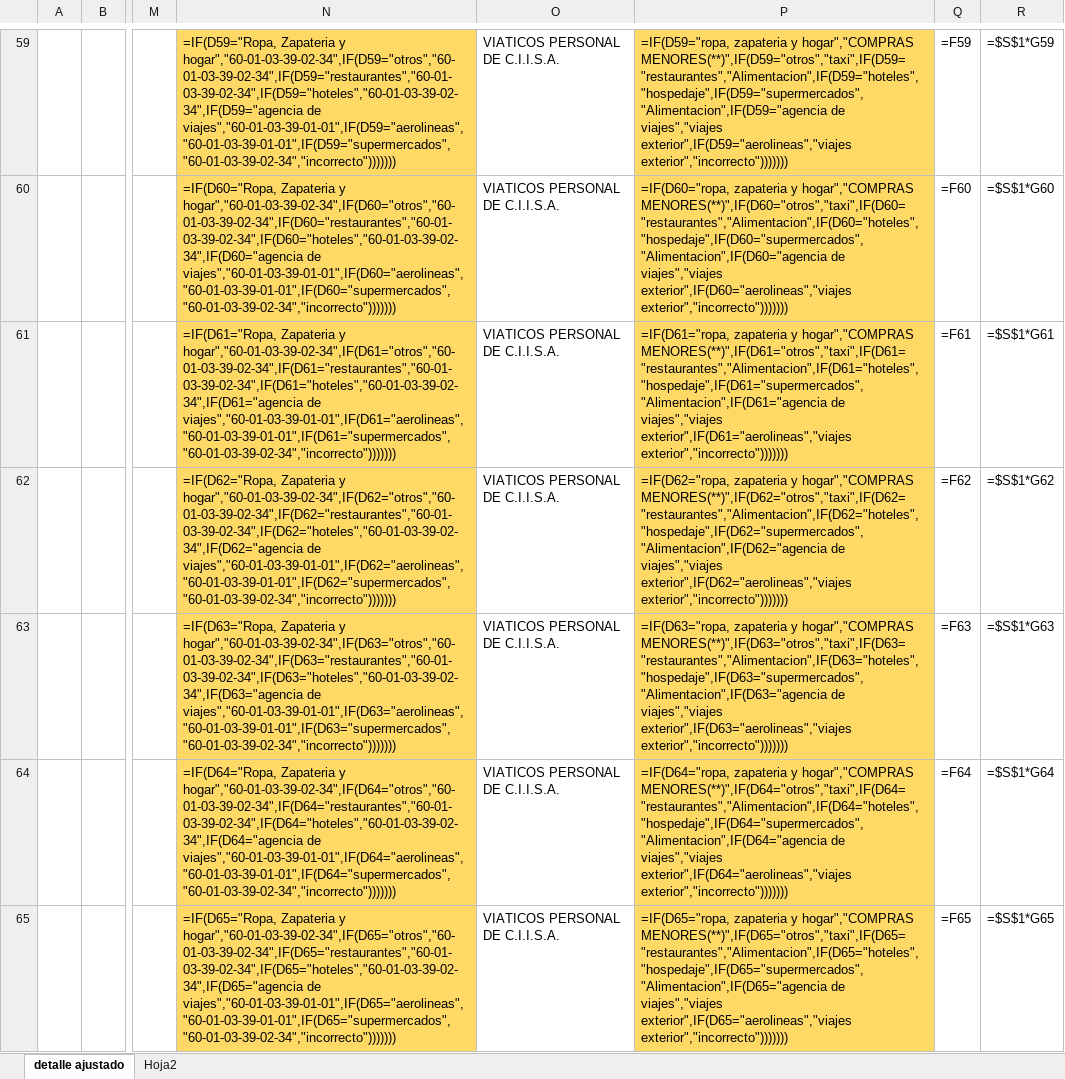
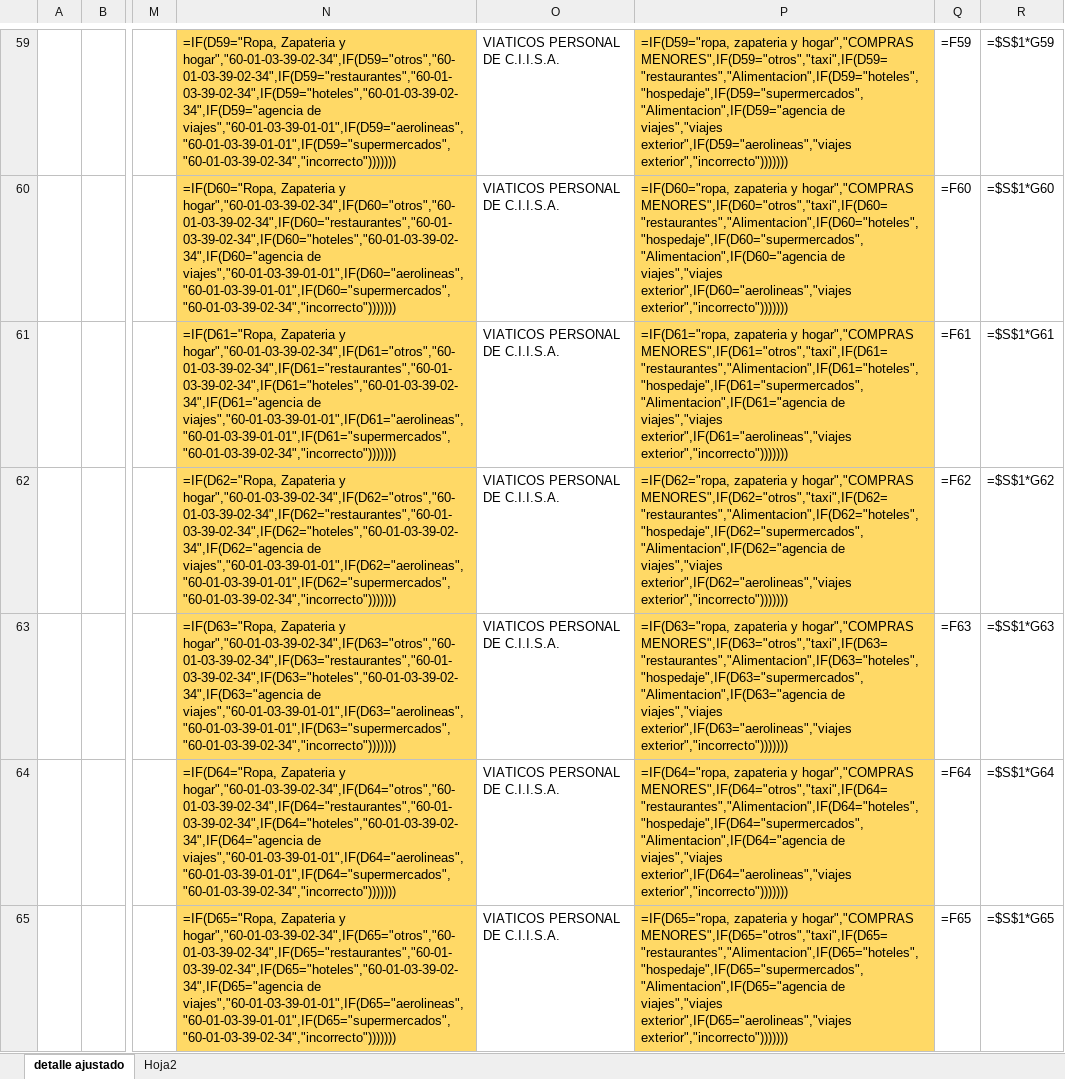
Before and after one commit to Grant-Thornton-Costa-Rica/CIISA_BOT, an Excel workbook: Data/template/Machote de CIISA.xlsx, sheet detalle ajustado, drawn as a sheet; only a part is shown, gaps mark what is left out; values as stored, in another font and other column widths than the file's, no borders; formulas are shown in place of their values; the diff covers the shown part only; the diff names each change by its address in the sheet, - before the commit and + after, or states it on an @@ line.

```diff
--- a/Data/template/Machote de CIISA.xlsx (sheet detalle ajustado)
+++ b/Data/template/Machote de CIISA.xlsx (sheet detalle ajustado)
-P59: …y hogar","COMPRAS MENORES(**)",IF(D59="otros","taxi",IF(D59="restaurantes","Alimentacion",IF(D59="hoteles","hospedaje",IF(D59="supermercados","Alimentacion",IF(D59="agencia de viajes","viajes…
+P59: …y hogar","COMPRAS MENORES",IF(D59="otros","taxi",IF(D59="restaurantes","Alimentacion",IF(D59="hoteles","hospedaje",IF(D59="supermercados","Alimentacion",IF(D59="agencia de viajes","viajes…
-P60: …y hogar","COMPRAS MENORES(**)",IF(D60="otros","taxi",IF(D60="restaurantes","Alimentacion",IF(D60="hoteles","hospedaje",IF(D60="supermercados","Alimentacion",IF(D60="agencia de viajes","viajes…
+P60: …y hogar","COMPRAS MENORES",IF(D60="otros","taxi",IF(D60="restaurantes","Alimentacion",IF(D60="hoteles","hospedaje",IF(D60="supermercados","Alimentacion",IF(D60="agencia de viajes","viajes…
-P61: …y hogar","COMPRAS MENORES(**)",IF(D61="otros","taxi",IF(D61="restaurantes","Alimentacion",IF(D61="hoteles","hospedaje",IF(D61="supermercados","Alimentacion",IF(D61="agencia de viajes","viajes…
+P61: …y hogar","COMPRAS MENORES",IF(D61="otros","taxi",IF(D61="restaurantes","Alimentacion",IF(D61="hoteles","hospedaje",IF(D61="supermercados","Alimentacion",IF(D61="agencia de viajes","viajes…
-P62: …y hogar","COMPRAS MENORES(**)",IF(D62="otros","taxi",IF(D62="restaurantes","Alimentacion",IF(D62="hoteles","hospedaje",IF(D62="supermercados","Alimentacion",IF(D62="agencia de viajes","viajes…
+P62: …y hogar","COMPRAS MENORES",IF(D62="otros","taxi",IF(D62="restaurantes","Alimentacion",IF(D62="hoteles","hospedaje",IF(D62="supermercados","Alimentacion",IF(D62="agencia de viajes","viajes…
-P63: …y hogar","COMPRAS MENORES(**)",IF(D63="otros","taxi",IF(D63="restaurantes","Alimentacion",IF(D63="hoteles","hospedaje",IF(D63="supermercados","Alimentacion",IF(D63="agencia de viajes","viajes…
+P63: …y hogar","COMPRAS MENORES",IF(D63="otros","taxi",IF(D63="restaurantes","Alimentacion",IF(D63="hoteles","hospedaje",IF(D63="supermercados","Alimentacion",IF(D63="agencia de viajes","viajes…
-P64: …y hogar","COMPRAS MENORES(**)",IF(D64="otros","taxi",IF(D64="restaurantes","Alimentacion",IF(D64="hoteles","hospedaje",IF(D64="supermercados","Alimentacion",IF(D64="agencia de viajes","viajes…
+P64: …y hogar","COMPRAS MENORES",IF(D64="otros","taxi",IF(D64="restaurantes","Alimentacion",IF(D64="hoteles","hospedaje",IF(D64="supermercados","Alimentacion",IF(D64="agencia de viajes","viajes…
-P65: …y hogar","COMPRAS MENORES(**)",IF(D65="otros","taxi",IF(D65="restaurantes","Alimentacion",IF(D65="hoteles","hospedaje",IF(D65="supermercados","Alimentacion",IF(D65="agencia de viajes","viajes…
+P65: …y hogar","COMPRAS MENORES",IF(D65="otros","taxi",IF(D65="restaurantes","Alimentacion",IF(D65="hoteles","hospedaje",IF(D65="supermercados","Alimentacion",IF(D65="agencia de viajes","viajes…
```
Also changed, not shown: 775 edited cells elsewhere in this sheet, 1 other file.
